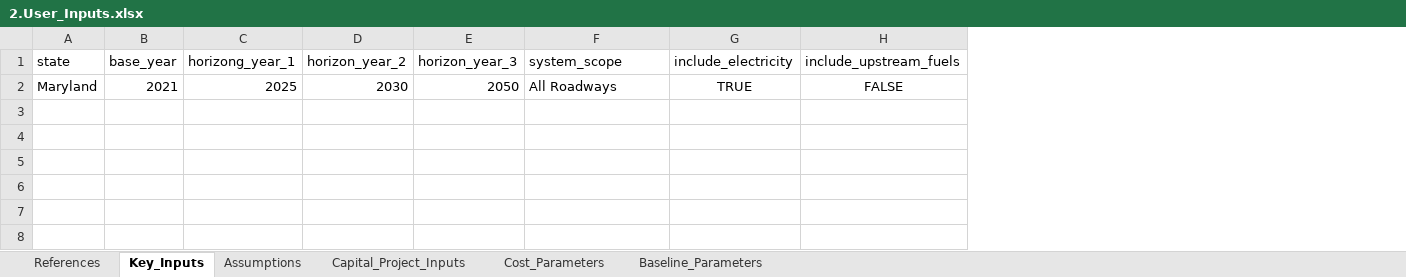
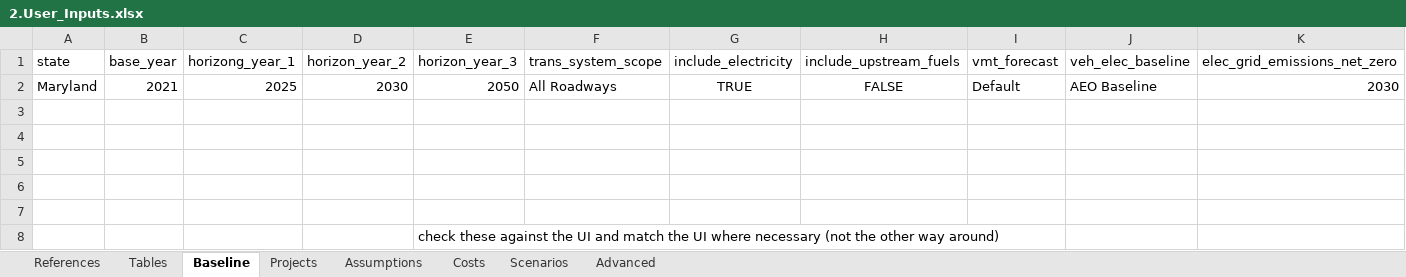
Before and after one commit to camsys/TEACART, an Excel workbook: 2.User_Inputs.xlsx, sheet Baseline, drawn as a sheet; values as stored, in another font and other column widths than the file's, no borders; table styles not drawn; the diff names each change by its address in the sheet, - before the commit and + after, or states it on an @@ line.

```diff
--- a/2.User_Inputs.xlsx (sheet Baseline)
+++ b/2.User_Inputs.xlsx (sheet Baseline)
-sheet tab: Key_Inputs
+sheet tab: Baseline
-sheet tab: Capital_Project_Inputs
+sheet tab: Projects
-sheet tab: Cost_Parameters
+sheet tab: Costs
-sheet tab: Baseline_Parameters
+sheet tab: Tables
+sheet tab: Scenarios
+sheet tab: Advanced
@@ sheet tab order changed: References | Tables | Baseline | Projects | Assumptions | Costs | Scenarios | Advanced @@
+column I (vmt_forecast), row 2: Default
+column J (veh_elec_baseline), row 2: AEO Baseline
+column K (elec_grid_emissions_net_zero), row 2: 2030
-F1: system_scope
+F1: trans_system_scope
+row 3: (empty)
+row 4: (empty)
+row 5: (empty)
+row 6: (empty)
+row 7: (empty)
+row 8:  |  |  |  | check these against the UI and match the UI where necessary (not the other way around)
```
Also changed, not shown: sheet Costs, sheet References, sheet Assumptions, 1 other file.
